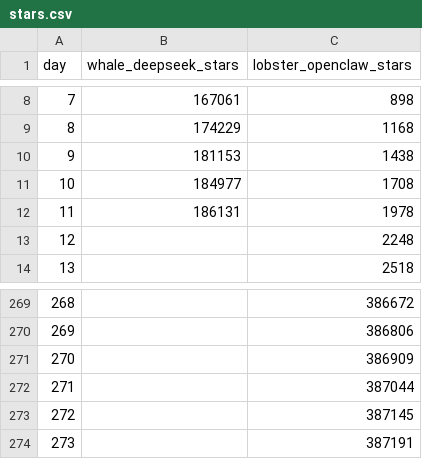
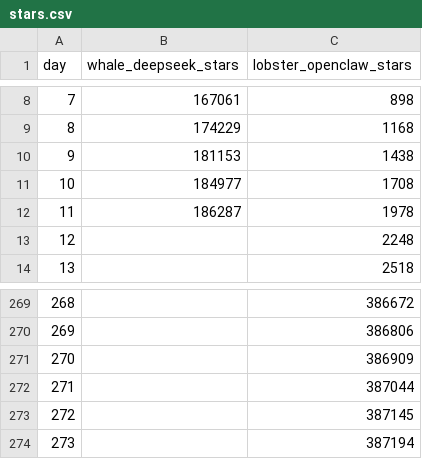
Before and after one commit to surendranb/deepseek-vs-openclaw, a CSV file: stars.csv, drawn as a sheet; only a part is shown, gaps mark what is left out.

```diff
--- a/stars.csv
+++ b/stars.csv
@@ -11,3 +11,3 @@ day,whale_deepseek_stars,lobster_openclaw_stars
 10,184977,1708
-11,186131,1978
+11,186287,1978
 12,,2248
@@ -273,2 +273,2 @@ day,whale_deepseek_stars,lobster_openclaw_stars
 272,,387145
-273,,387191
+273,,387194
```
Also changed, not shown: 5 other files.
